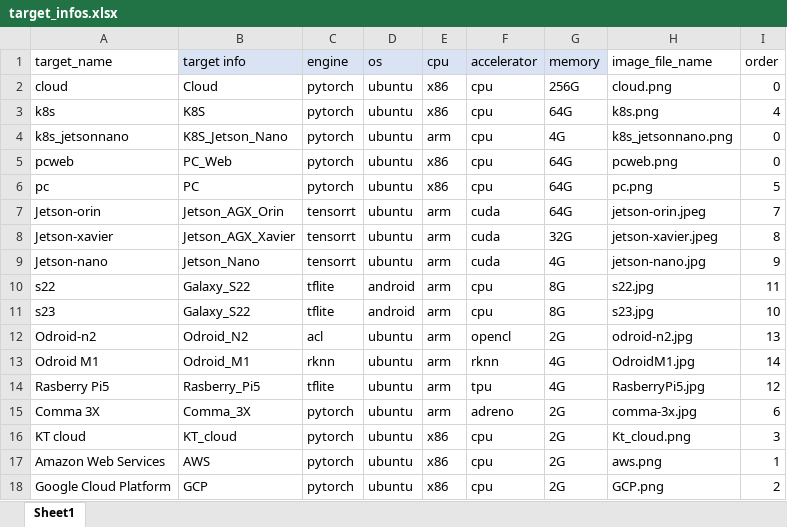
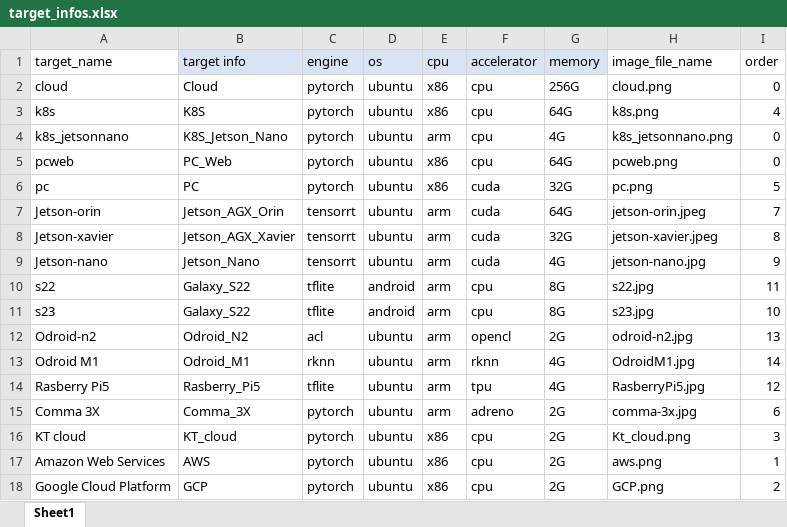
Before and after one commit to ML-TANGO/TANGO, an Excel workbook: project_manager/targets/default_targets/target_infos.xlsx, sheet Sheet1, drawn as a sheet; values as stored, in another font and other column widths than the file's, no borders; the diff names each change by its address in the sheet, - before the commit and + after, or states it on an @@ line.

Commit message:
chore(config): unify autonn & autonn_cl cfg directories and set PC default target to CUDA

```diff
--- a/project_manager/targets/default_targets/target_infos.xlsx (sheet Sheet1)
+++ b/project_manager/targets/default_targets/target_infos.xlsx (sheet Sheet1)
-F6 (accelerator): cpu
+F6 (accelerator): cuda
-G6 (memory): 64G
+G6 (memory): 32G
```
Also changed, not shown: 2 other files.
